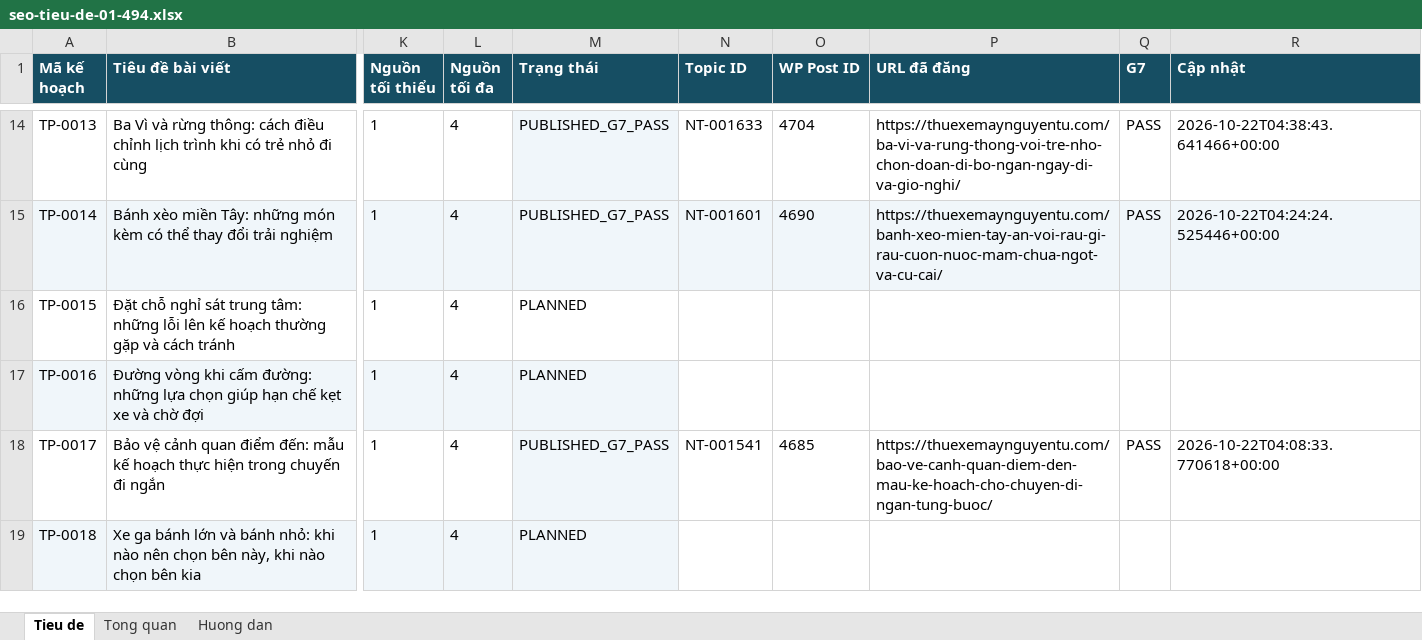
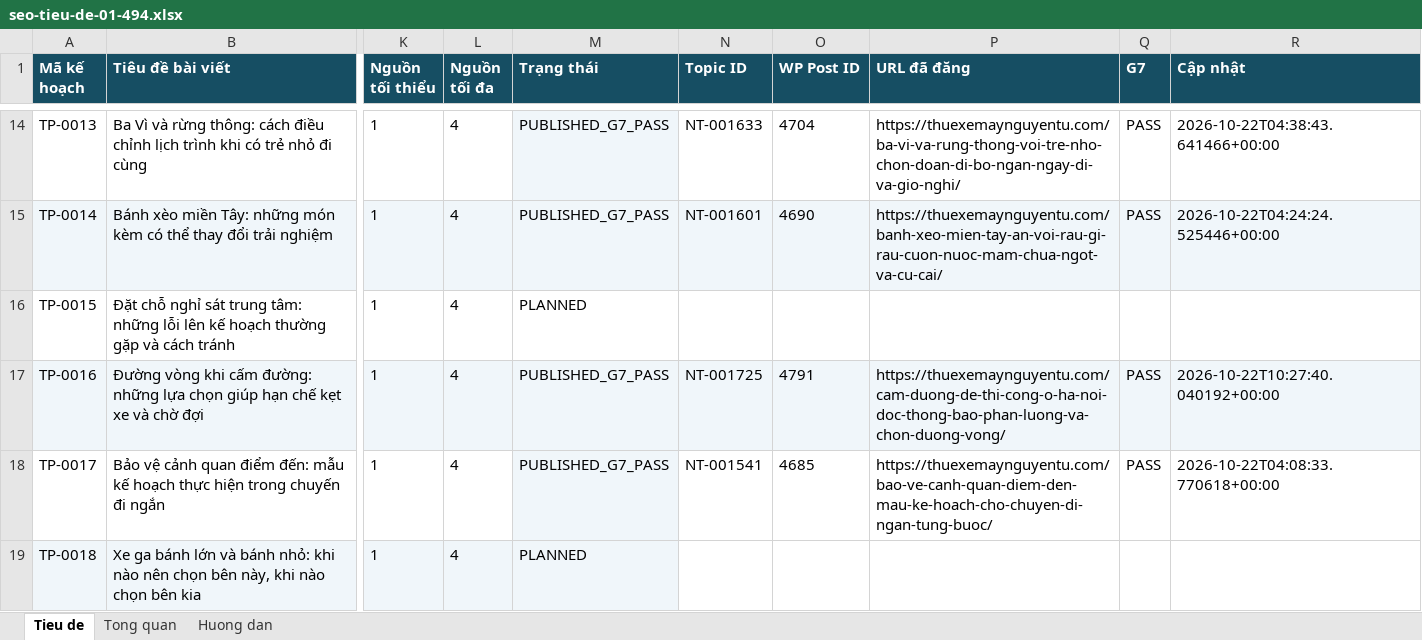
Before and after one commit to thuexemayhanoi/wp-writer, an Excel workbook: editorial/title-plan-1482/seo-tieu-de-01-494.xlsx, sheet Tieu de, drawn as a sheet; only a part is shown, gaps mark what is left out; values as stored, in another font and other column widths than the file's, no borders; the diff names each change by its address in the sheet, - before the commit and + after, or states it on an @@ line.

Commit message:
chore: update 1482 title statuses from true G7 [skip ci]

```diff
--- a/editorial/title-plan-1482/seo-tieu-de-01-494.xlsx (sheet Tieu de)
+++ b/editorial/title-plan-1482/seo-tieu-de-01-494.xlsx (sheet Tieu de)
-M17 (Trạng thái): PLANNED
+M17 (Trạng thái): PUBLISHED_G7_PASS
-N17 (Topic ID): (empty)
+N17 (Topic ID): NT-001725
-N17:R17 fill: none
+N17:R17 fill: #F0F6FA
-O17 (WP Post ID): (empty)
+O17 (WP Post ID): 4791
-P17 (URL đã đăng): (empty)
+P17 (URL đã đăng): https://thuexemaynguyentu.com/cam-duong-de-thi-cong-o-ha-noi-doc-thong-bao-phan-luong-va-chon-duong-vong/
-Q17 (G7): (empty)
+Q17 (G7): PASS
-R17 (Cập nhật): (empty)
+R17 (Cập nhật): 2026-10-22T10:27:40.040192+00:00
```
Also changed, not shown: sheet Tong quan, 3 other files.
